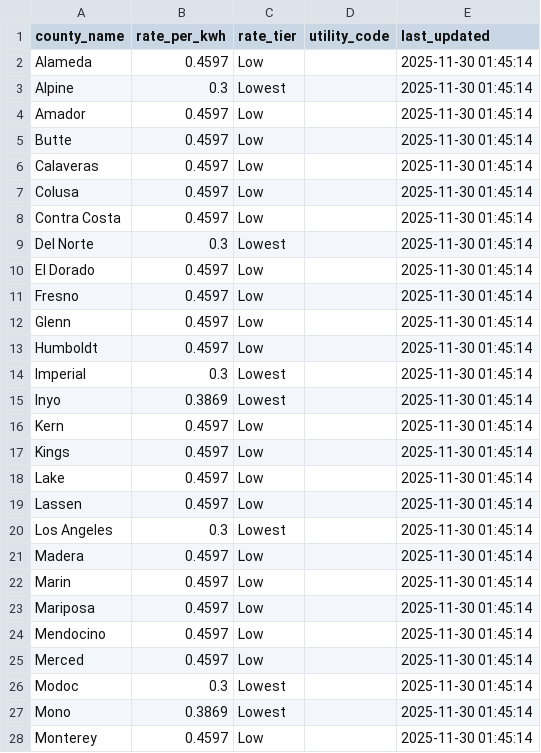
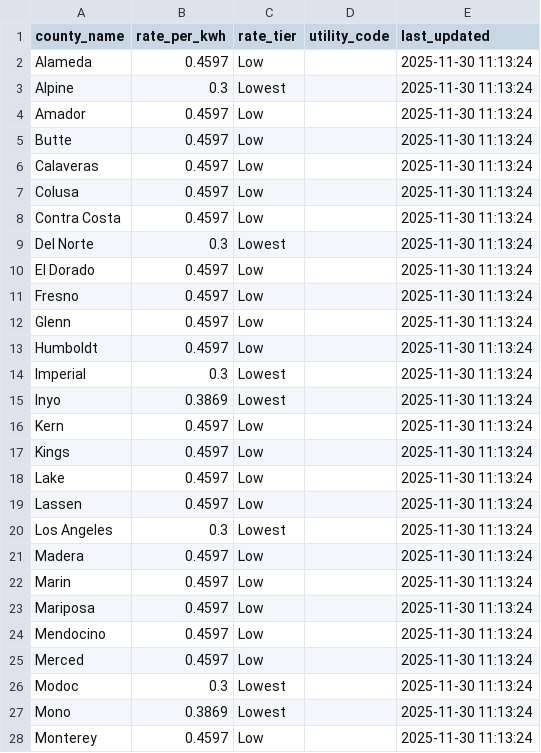
Before and after one commit to anirudh9280/EvoCharge, a CSV file: data/ca_county_prices/ca_county_rates.csv, drawn as a sheet; only a part is shown; the diff covers the shown part only.

Commit message:
Add merged EV charging stations dataset
Added ev_charging_stations_merged.csv with detailed station and rate data. Updated ca_county_rates.csv timestamps. Added station_recommender.ipynb and modified related notebooks to support new data integration.

```diff
--- a/data/ca_county_prices/ca_county_rates.csv
+++ b/data/ca_county_prices/ca_county_rates.csv
@@ -1,28 +1,28 @@
 county_name,rate_per_kwh,rate_tier,utility_code,last_updated
-Alameda,0.4597,Low,,2025-11-30 01:45:14
-Alpine,0.3,Lowest,,2025-11-30 01:45:14
-Amador,0.4597,Low,,2025-11-30 01:45:14
-Butte,0.4597,Low,,2025-11-30 01:45:14
-Calaveras,0.4597,Low,,2025-11-30 01:45:14
-Colusa,0.4597,Low,,2025-11-30 01:45:14
-Contra Costa,0.4597,Low,,2025-11-30 01:45:14
-Del Norte,0.3,Lowest,,2025-11-30 01:45:14
-El Dorado,0.4597,Low,,2025-11-30 01:45:14
-Fresno,0.4597,Low,,2025-11-30 01:45:14
-Glenn,0.4597,Low,,2025-11-30 01:45:14
-Humboldt,0.4597,Low,,2025-11-30 01:45:14
-Imperial,0.3,Lowest,,2025-11-30 01:45:14
-Inyo,0.3869,Lowest,,2025-11-30 01:45:14
-Kern,0.4597,Low,,2025-11-30 01:45:14
-Kings,0.4597,Low,,2025-11-30 01:45:14
-Lake,0.4597,Low,,2025-11-30 01:45:14
-Lassen,0.4597,Low,,2025-11-30 01:45:14
-Los Angeles,0.3,Lowest,,2025-11-30 01:45:14
-Madera,0.4597,Low,,2025-11-30 01:45:14
-Marin,0.4597,Low,,2025-11-30 01:45:14
-Mariposa,0.4597,Low,,2025-11-30 01:45:14
-Mendocino,0.4597,Low,,2025-11-30 01:45:14
-Merced,0.4597,Low,,2025-11-30 01:45:14
-Modoc,0.3,Lowest,,2025-11-30 01:45:14
-Mono,0.3869,Lowest,,2025-11-30 01:45:14
-Monterey,0.4597,Low,,2025-11-30 01:45:14
+Alameda,0.4597,Low,,2025-11-30 11:13:24
+Alpine,0.3,Lowest,,2025-11-30 11:13:24
+Amador,0.4597,Low,,2025-11-30 11:13:24
+Butte,0.4597,Low,,2025-11-30 11:13:24
+Calaveras,0.4597,Low,,2025-11-30 11:13:24
+Colusa,0.4597,Low,,2025-11-30 11:13:24
+Contra Costa,0.4597,Low,,2025-11-30 11:13:24
+Del Norte,0.3,Lowest,,2025-11-30 11:13:24
+El Dorado,0.4597,Low,,2025-11-30 11:13:24
+Fresno,0.4597,Low,,2025-11-30 11:13:24
+Glenn,0.4597,Low,,2025-11-30 11:13:24
+Humboldt,0.4597,Low,,2025-11-30 11:13:24
+Imperial,0.3,Lowest,,2025-11-30 11:13:24
+Inyo,0.3869,Lowest,,2025-11-30 11:13:24
+Kern,0.4597,Low,,2025-11-30 11:13:24
+Kings,0.4597,Low,,2025-11-30 11:13:24
+Lake,0.4597,Low,,2025-11-30 11:13:24
+Lassen,0.4597,Low,,2025-11-30 11:13:24
+Los Angeles,0.3,Lowest,,2025-11-30 11:13:24
+Madera,0.4597,Low,,2025-11-30 11:13:24
+Marin,0.4597,Low,,2025-11-30 11:13:24
+Mariposa,0.4597,Low,,2025-11-30 11:13:24
+Mendocino,0.4597,Low,,2025-11-30 11:13:24
+Merced,0.4597,Low,,2025-11-30 11:13:24
+Modoc,0.3,Lowest,,2025-11-30 11:13:24
+Mono,0.3869,Lowest,,2025-11-30 11:13:24
+Monterey,0.4597,Low,,2025-11-30 11:13:24
```
Also changed, not shown: 31 edited cells elsewhere in this file, 5 other files.
